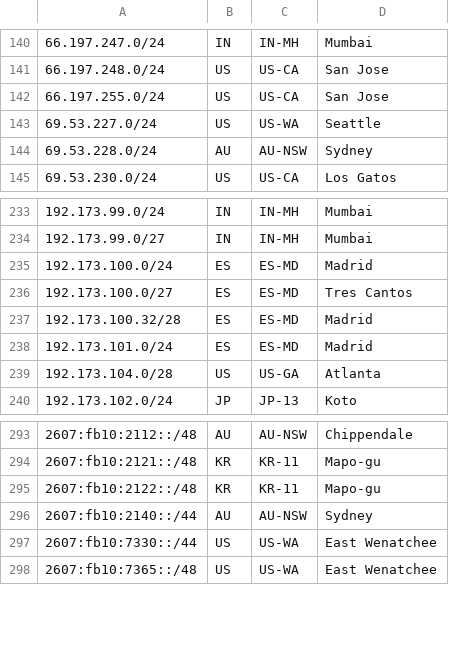
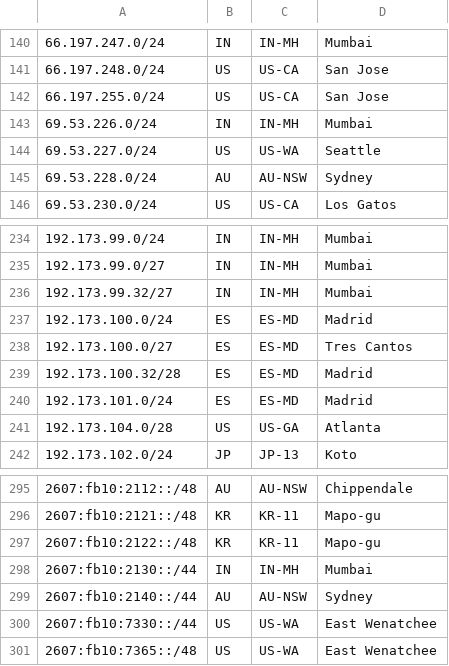
Before and after one commit to Netflix/nflx-geofeed, a CSV file: geofeed.csv, drawn as a sheet; only a part is shown, gaps mark what is left out.

Commit message:
Update BOM001 Prefixes

```diff
--- a/geofeed.csv
+++ b/geofeed.csv
@@ -142,2 +142,3 @@
 66.197.255.0/24,US,US-CA,San Jose,
+69.53.226.0/24,IN,IN-MH,Mumbai,
 69.53.227.0/24,US,US-WA,Seattle,
@@ -234,2 +235,3 @@
 192.173.99.0/27,IN,IN-MH,Mumbai,
+192.173.99.32/27,IN,IN-MH,Mumbai,
 192.173.100.0/24,ES,ES-MD,Madrid,
@@ -295,2 +297,3 @@
 2607:fb10:2122::/48,KR,KR-11,Mapo-gu,
+2607:fb10:2130::/44,IN,IN-MH,Mumbai,
 2607:fb10:2140::/44,AU,AU-NSW,Sydney,
```
